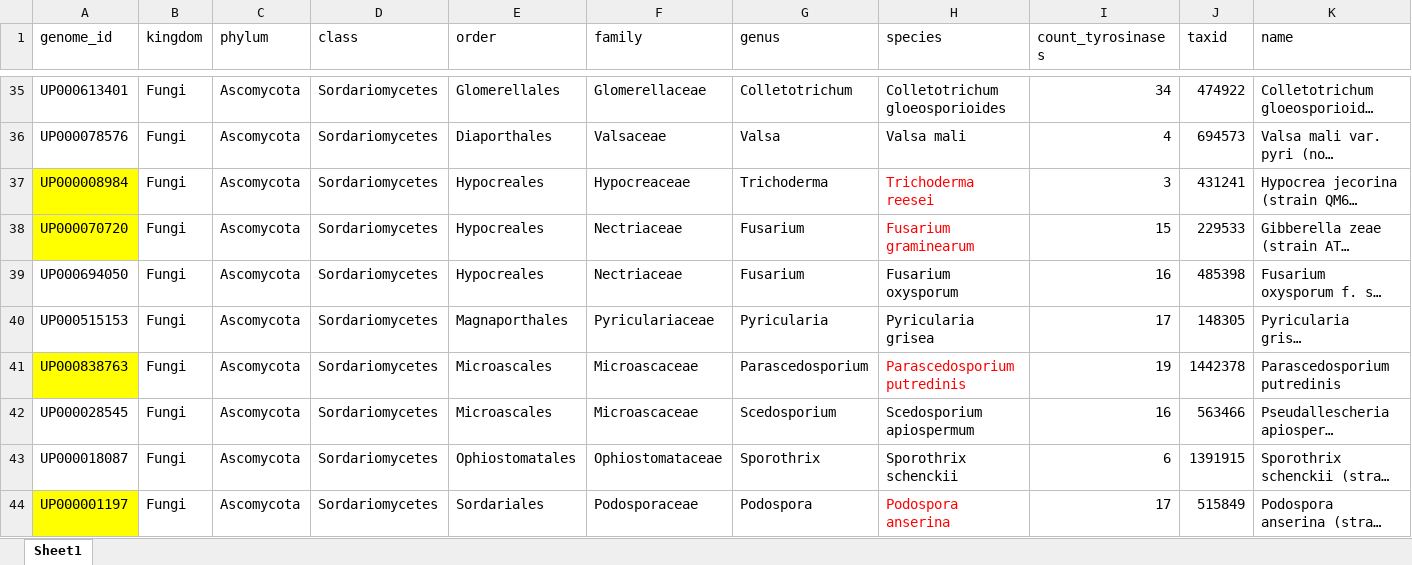
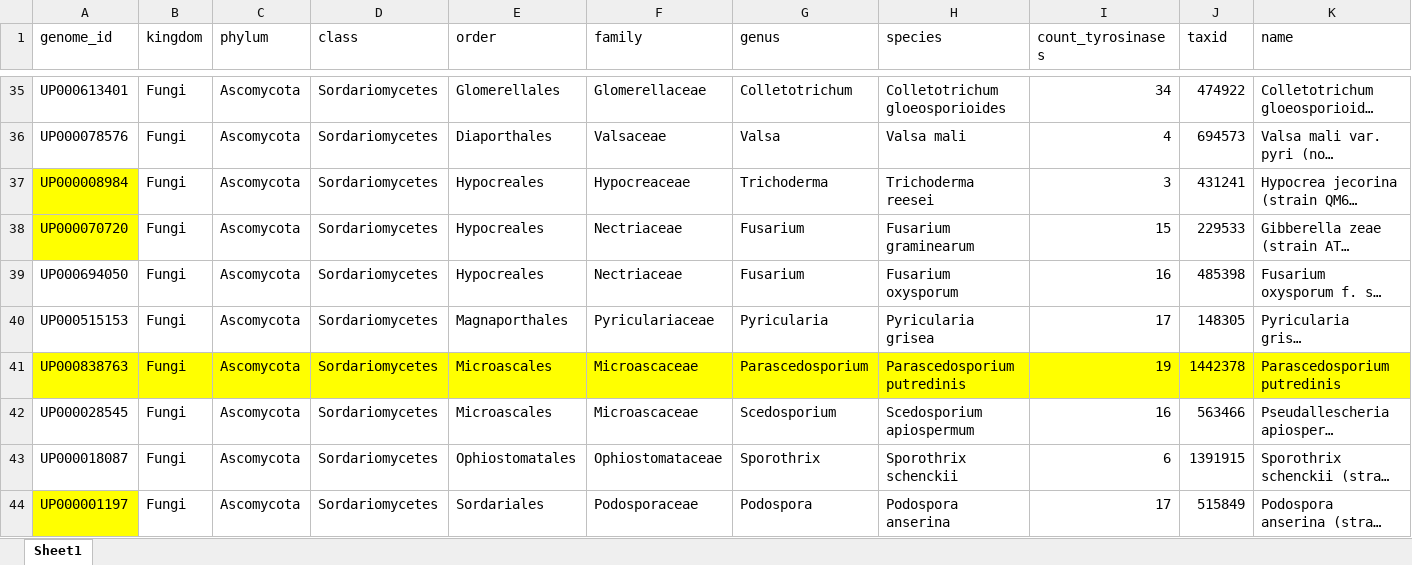
Before and after one commit to idameitil/polyphenol-oxidases, an Excel workbook: data/proteome-tree/fungal-order-representatives.xlsx, sheet Sheet1, drawn as a sheet; only a part is shown, gaps mark what is left out; long unchanged cells end in …; values as stored, in another font and other column widths than the file's, no borders; conditional formats not drawn; the diff covers the shown part only; the diff names each change by its address in the sheet, - before the commit and + after, or states it on an @@ line.

```diff
--- a/data/proteome-tree/fungal-order-representatives.xlsx (sheet Sheet1)
+++ b/data/proteome-tree/fungal-order-representatives.xlsx (sheet Sheet1)
-H37:H38 text colour: #FF0000
+H37:H38 text colour: black
-B41:K41 fill: none
+B41:K41 fill: #FFFF00
-H41 text colour: #FF0000
+H41 text colour: black
-H44 text colour: #FF0000
+H44 text colour: black
```
Also changed, not shown: cell formats elsewhere in this sheet, 24 other files.
